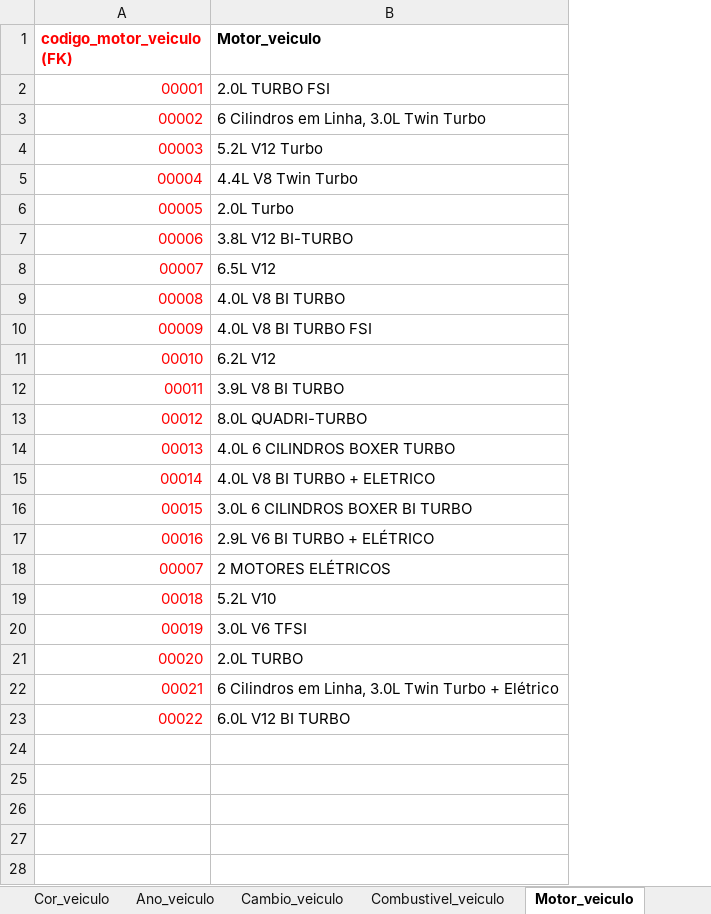
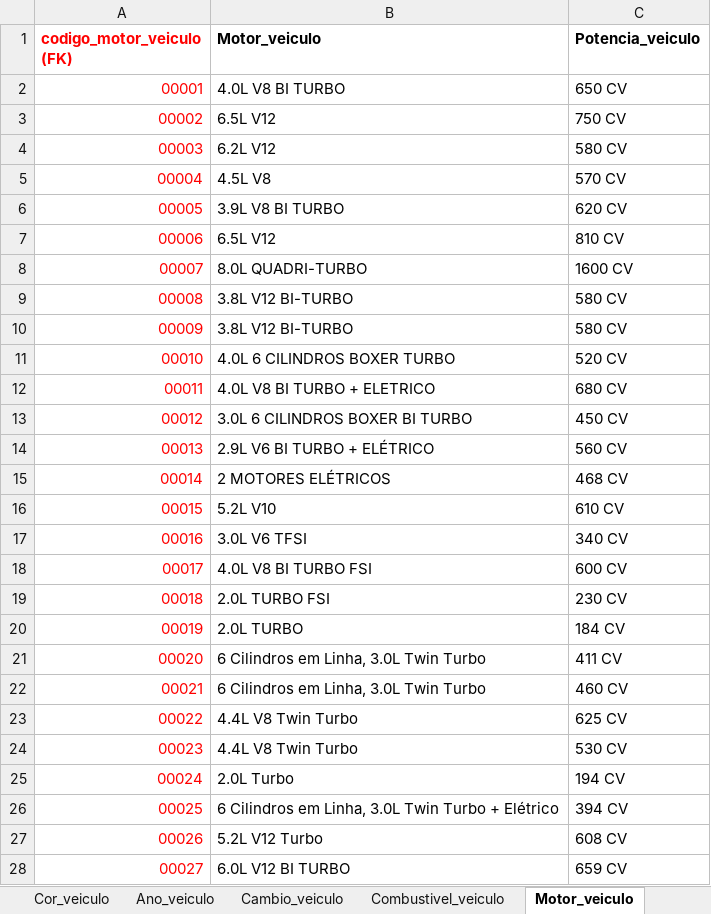
Before and after one commit to WThiersLucena/DevCars, an Excel workbook: banco-de-dados/Modelagem/TESTEDEMESA_MODELAGEM.xlsx, sheet Motor_veiculo, drawn as a sheet; values as stored, in another font and other column widths than the file's, no borders; removed rows and columns are numbered as before the commit, all else as after; the diff names each change by its address in the sheet, - before the commit and + after, or states it on an @@ line.

```diff
--- a/banco-de-dados/Modelagem/TESTEDEMESA_MODELAGEM.xlsx (sheet Motor_veiculo)
+++ b/banco-de-dados/Modelagem/TESTEDEMESA_MODELAGEM.xlsx (sheet Motor_veiculo)
+column C (Potencia_veiculo), rows 2-17: 650 CV | 750 CV | 580 CV | 570 CV | 620 CV | 810 CV | 1600 CV | 580 CV | 580 CV | 520 CV | 680 CV | 450 CV | 560 CV | 468 CV | 610 CV | 340 CV; rows 19-23: 230 CV | 184 CV | 411 CV | 460 CV | 625 CV
-B2 (Motor_veiculo): 2.0L TURBO FSI
+B2 (Motor_veiculo): 4.0L V8 BI TURBO
-B3 (Motor_veiculo): 6 Cilindros em Linha, 3.0L Twin Turbo
+B3 (Motor_veiculo): 6.5L V12
-B4 (Motor_veiculo): 5.2L V12 Turbo
+B4 (Motor_veiculo): 6.2L V12
-B5 (Motor_veiculo): 4.4L V8 Twin Turbo
+B5 (Motor_veiculo): 4.5L V8
-B6 (Motor_veiculo): 2.0L Turbo
+B6 (Motor_veiculo): 3.9L V8 BI TURBO
-B7 (Motor_veiculo): 3.8L V12 BI-TURBO
+B7 (Motor_veiculo): 6.5L V12
-B8 (Motor_veiculo): 6.5L V12
+B8 (Motor_veiculo): 8.0L QUADRI-TURBO
-B9 (Motor_veiculo): 4.0L V8 BI TURBO
+B9 (Motor_veiculo): 3.8L V12 BI-TURBO
-B10 (Motor_veiculo): 4.0L V8 BI TURBO FSI
+B10 (Motor_veiculo): 3.8L V12 BI-TURBO
-B11 (Motor_veiculo): 6.2L V12
+B11 (Motor_veiculo): 4.0L 6 CILINDROS BOXER TURBO
-B12 (Motor_veiculo): 3.9L V8 BI TURBO
+B12 (Motor_veiculo): 4.0L V8 BI TURBO + ELETRICO
-B13 (Motor_veiculo): 8.0L QUADRI-TURBO
+B13 (Motor_veiculo): 3.0L 6 CILINDROS BOXER BI TURBO
-B14 (Motor_veiculo): 4.0L 6 CILINDROS BOXER TURBO
+B14 (Motor_veiculo): 2.9L V6 BI TURBO + ELÉTRICO
-B15 (Motor_veiculo): 4.0L V8 BI TURBO + ELETRICO
+B15 (Motor_veiculo): 2 MOTORES ELÉTRICOS
-B16 (Motor_veiculo): 3.0L 6 CILINDROS BOXER BI TURBO
+B16 (Motor_veiculo): 5.2L V10
-B17 (Motor_veiculo): 2.9L V6 BI TURBO + ELÉTRICO
+B17 (Motor_veiculo): 3.0L V6 TFSI
-row 18: 00007 | 2 MOTORES ELÉTRICOS
+row 18: 00017 | 4.0L V8 BI TURBO FSI | 600 CV
-B19 (Motor_veiculo): 5.2L V10
+B19 (Motor_veiculo): 2.0L TURBO FSI
-B20 (Motor_veiculo): 3.0L V6 TFSI
+B20 (Motor_veiculo): 2.0L TURBO
-B21 (Motor_veiculo): 2.0L TURBO
+B21 (Motor_veiculo): 6 Cilindros em Linha, 3.0L Twin Turbo
-B22 (Motor_veiculo): 6 Cilindros em Linha, 3.0L Twin Turbo + Elétrico
+B22 (Motor_veiculo): 6 Cilindros em Linha, 3.0L Twin Turbo
-B23 (Motor_veiculo): 6.0L V12 BI TURBO
+B23 (Motor_veiculo): 4.4L V8 Twin Turbo
+row 24: 00023 | 4.4L V8 Twin Turbo | 530 CV
+row 25: 00024 | 2.0L Turbo | 194 CV
+row 26: 00025 | 6 Cilindros em Linha, 3.0L Twin Turbo + Elétrico | 394 CV
+row 27: 00026 | 5.2L V12 Turbo | 608 CV
+row 28: 00027 | 6.0L V12 BI TURBO | 659 CV
```
Also changed, not shown: sheet Veiculo.
